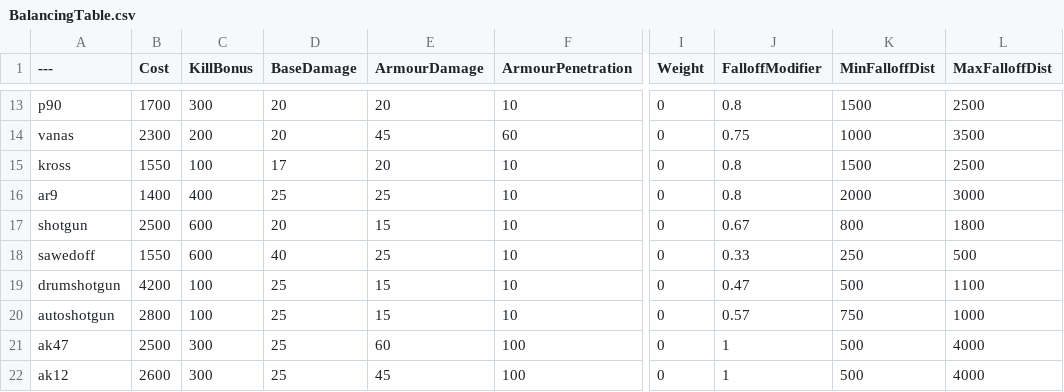
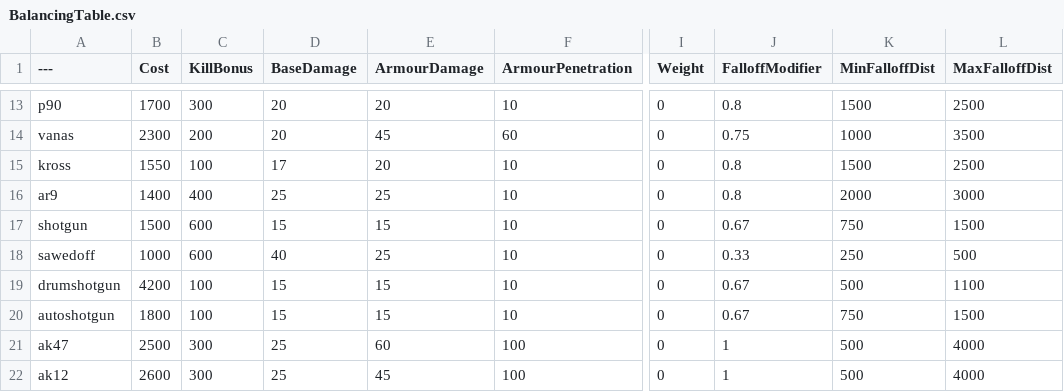
Before and after one commit to TheRealL4D2Ellis/BalancingTable, a CSV file: BalancingTable.csv, drawn as a sheet; only a part is shown, gaps mark what is left out; the diff names each change by its address in the sheet, - before the commit and + after, or states it on an @@ line.

Commit message:
Update BalancingTable.csv

```diff
--- a/BalancingTable.csv
+++ b/BalancingTable.csv
-B17 (Cost): 2500
+B17 (Cost): 1500
-D17 (BaseDamage): 20
+D17 (BaseDamage): 15
-K17 (MinFalloffDist): 800
+K17 (MinFalloffDist): 750
-L17 (MaxFalloffDist): 1800
+L17 (MaxFalloffDist): 1500
-B18 (Cost): 1550
+B18 (Cost): 1000
-D19:D20 (BaseDamage): 25
+D19:D20 (BaseDamage): 15
-J19 (FalloffModifier): 0.47
+J19 (FalloffModifier): 0.67
-B20 (Cost): 2800
+B20 (Cost): 1800
-J20 (FalloffModifier): 0.57
+J20 (FalloffModifier): 0.67
-L20 (MaxFalloffDist): 1000
+L20 (MaxFalloffDist): 1500
```
